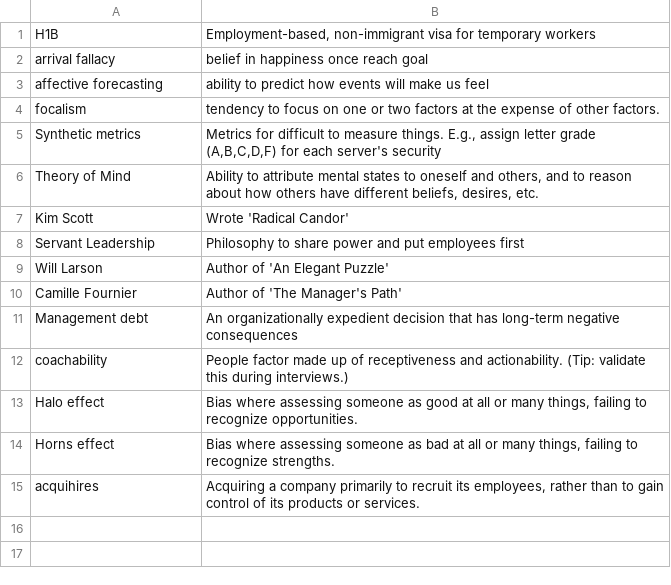
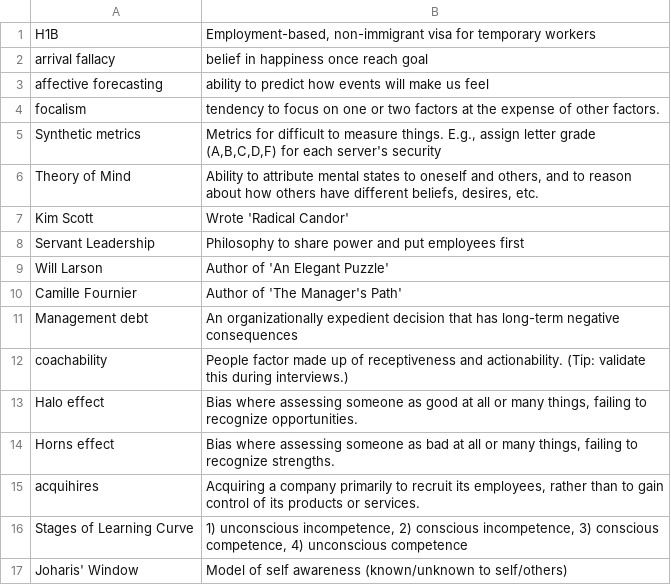
Before and after one commit to bryanesmith/flashcards, a CSV file: PD flashcards/Management/misc.csv, drawn as a sheet.

```diff
--- a/PD flashcards/Management/misc.csv
+++ b/PD flashcards/Management/misc.csv
@@ -15 +15,3 @@
 "acquihires","Acquiring a company primarily to recruit its employees, rather than to gain control of its products or services."
+"Stages of Learning Curve","1) unconscious incompetence, 2) conscious incompetence, 3) conscious competence, 4) unconscious competence"
+"Joharis' Window","Model of self awareness (known/unknown to self/others)"
```
Also changed, not shown: PD flashcards/Technology/misc.csv, PD flashcards/business-finances.csv.
